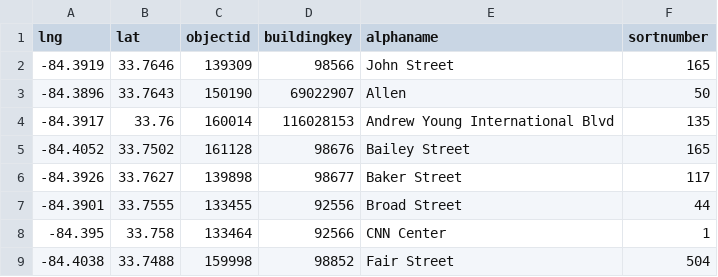
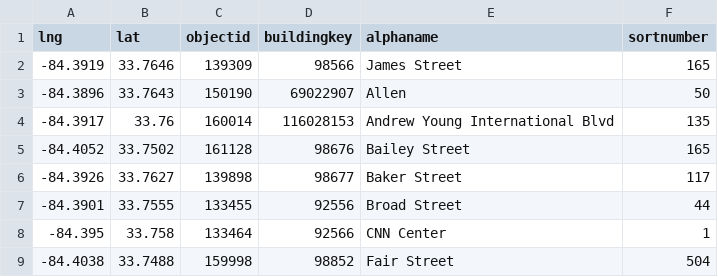
Before and after one commit to eccland/staticfiles, a CSV file: 10.csv, drawn as a sheet.

Commit message:
Update building names in 10.csv

```diff
--- a/10.csv
+++ b/10.csv
@@ -1,3 +1,3 @@
 lng,lat,objectid,buildingkey,alphaname,sortnumber
--84.3919,33.7646,139309,98566,John Street,165
+-84.3919,33.7646,139309,98566,James Street,165
 -84.3896,33.7643,150190,69022907,Allen,50
```
